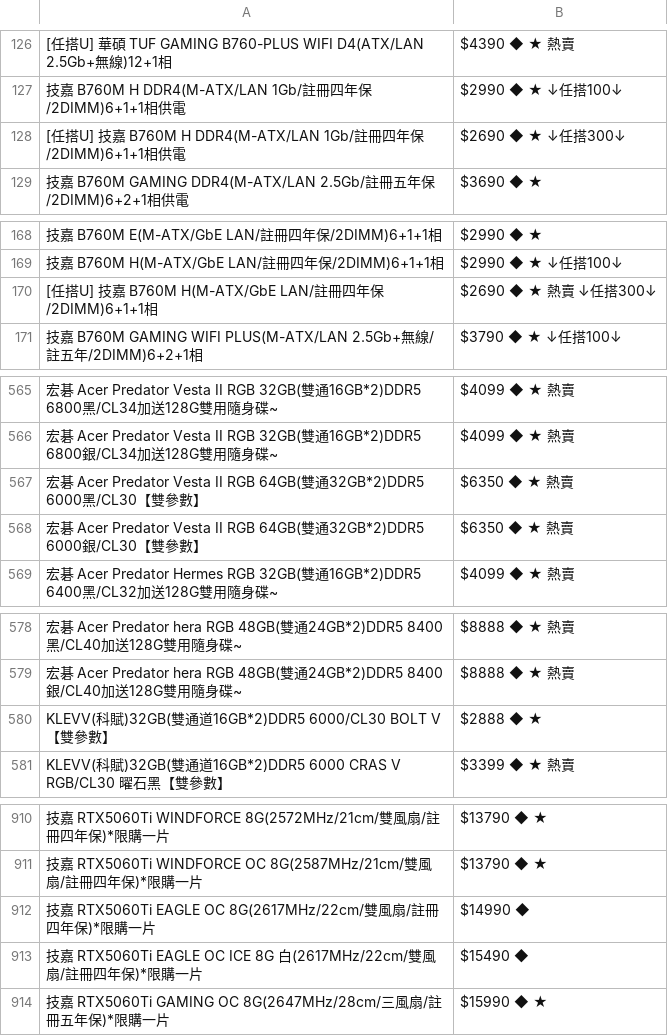
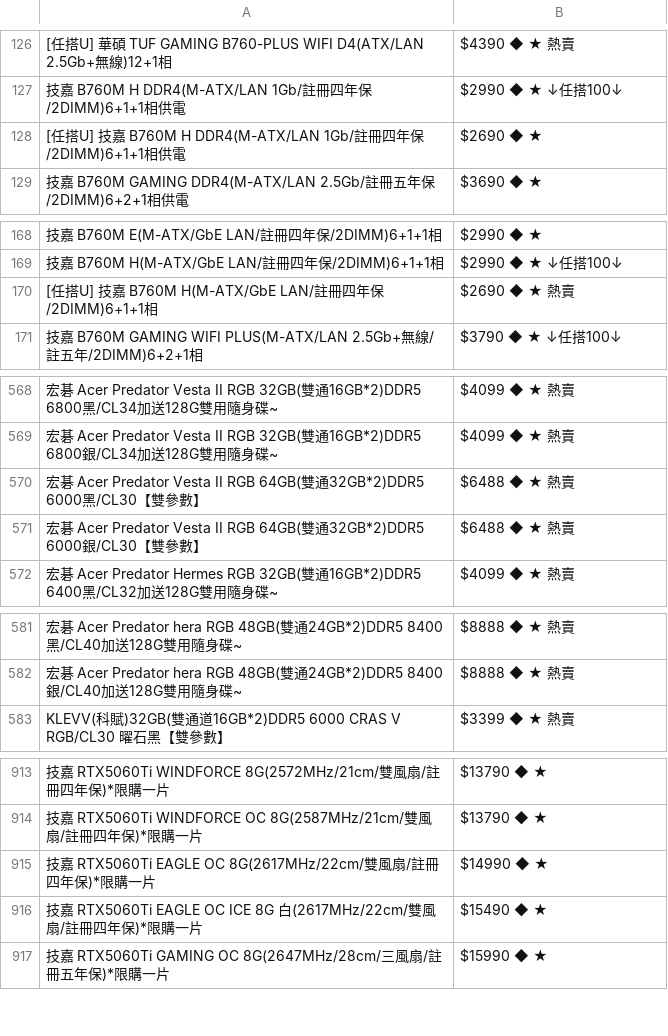
Before and after one commit to suouwang/ops_mid, a CSV file: api.csv, drawn as a sheet; only a part is shown, gaps mark what is left out; removed rows and columns are numbered as before the commit, all else as after; the diff covers the shown part only; the diff names each change by its address in the sheet, - before the commit and + after, or states it on an @@ line.

```diff
--- a/api.csv
+++ b/api.csv
-B128: $2690 ◆ ★ ↓任搭300↓
+B128: $2690 ◆ ★
-B170: $2690 ◆ ★ 熱賣 ↓任搭300↓
+B170: $2690 ◆ ★ 熱賣
-B570:B571: $6350 ◆ ★ 熱賣
+B570:B571: $6488 ◆ ★ 熱賣
-row 580: KLEVV(科賦)32GB(雙通道16GB*2)DDR5 6000/CL30 BOLT V【雙參數】 | $2888 ◆ ★
-B915: $14990 ◆
+B915: $14990 ◆ ★
-B916: $15490 ◆
+B916: $15490 ◆ ★
```
Also changed, not shown: 7 added rows, 4 removed rows and 10 edited cells elsewhere in this file, 1 other file.
